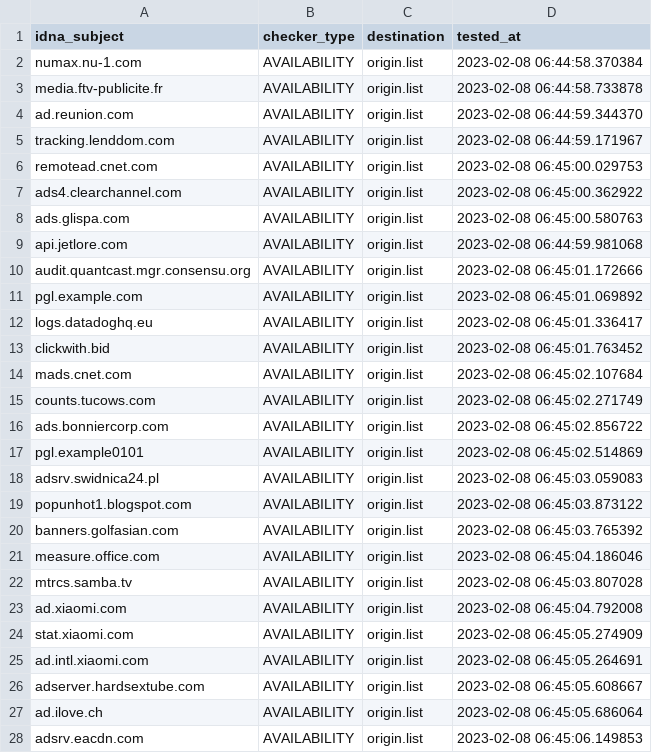
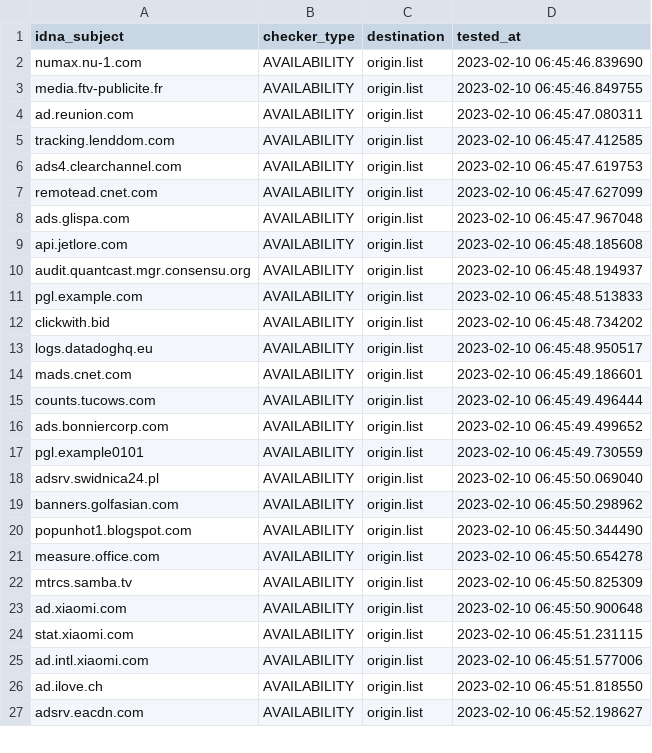
Before and after one commit to dead-hosts/hosts_web_yoyo.org, a CSV file: .pyfunceble/inactive.csv, drawn as a sheet; only a part is shown; the diff covers the shown part only.

```diff
--- a/.pyfunceble/inactive.csv
+++ b/.pyfunceble/inactive.csv
@@ -1,28 +1,27 @@
 idna_subject,checker_type,destination,tested_at
-numax.nu-1.com,AVAILABILITY,origin.list,2023-02-08 06:44:58.370384
-media.ftv-publicite.fr,AVAILABILITY,origin.list,2023-02-08 06:44:58.733878
-ad.reunion.com,AVAILABILITY,origin.list,2023-02-08 06:44:59.344370
-tracking.lenddom.com,AVAILABILITY,origin.list,2023-02-08 06:44:59.171967
-remotead.cnet.com,AVAILABILITY,origin.list,2023-02-08 06:45:00.029753
-ads4.clearchannel.com,AVAILABILITY,origin.list,2023-02-08 06:45:00.362922
-ads.glispa.com,AVAILABILITY,origin.list,2023-02-08 06:45:00.580763
-api.jetlore.com,AVAILABILITY,origin.list,2023-02-08 06:44:59.981068
-audit.quantcast.mgr.consensu.org,AVAILABILITY,origin.list,2023-02-08 06:45:01.172666
-pgl.example.com,AVAILABILITY,origin.list,2023-02-08 06:45:01.069892
-logs.datadoghq.eu,AVAILABILITY,origin.list,2023-02-08 06:45:01.336417
-clickwith.bid,AVAILABILITY,origin.list,2023-02-08 06:45:01.763452
-mads.cnet.com,AVAILABILITY,origin.list,2023-02-08 06:45:02.107684
-counts.tucows.com,AVAILABILITY,origin.list,2023-02-08 06:45:02.271749
-ads.bonniercorp.com,AVAILABILITY,origin.list,2023-02-08 06:45:02.856722
-pgl.example0101,AVAILABILITY,origin.list,2023-02-08 06:45:02.514869
-adsrv.swidnica24.pl,AVAILABILITY,origin.list,2023-02-08 06:45:03.059083
-popunhot1.blogspot.com,AVAILABILITY,origin.list,2023-02-08 06:45:03.873122
-banners.golfasian.com,AVAILABILITY,origin.list,2023-02-08 06:45:03.765392
-measure.office.com,AVAILABILITY,origin.list,2023-02-08 06:45:04.186046
-mtrcs.samba.tv,AVAILABILITY,origin.list,2023-02-08 06:45:03.807028
-ad.xiaomi.com,AVAILABILITY,origin.list,2023-02-08 06:45:04.792008
-stat.xiaomi.com,AVAILABILITY,origin.list,2023-02-08 06:45:05.274909
-ad.intl.xiaomi.com,AVAILABILITY,origin.list,2023-02-08 06:45:05.264691
-adserver.hardsextube.com,AVAILABILITY,origin.list,2023-02-08 06:45:05.608667
-ad.ilove.ch,AVAILABILITY,origin.list,2023-02-08 06:45:05.686064
-adsrv.eacdn.com,AVAILABILITY,origin.list,2023-02-08 06:45:06.149853
+numax.nu-1.com,AVAILABILITY,origin.list,2023-02-10 06:45:46.839690
+media.ftv-publicite.fr,AVAILABILITY,origin.list,2023-02-10 06:45:46.849755
+ad.reunion.com,AVAILABILITY,origin.list,2023-02-10 06:45:47.080311
+tracking.lenddom.com,AVAILABILITY,origin.list,2023-02-10 06:45:47.412585
+ads4.clearchannel.com,AVAILABILITY,origin.list,2023-02-10 06:45:47.619753
+remotead.cnet.com,AVAILABILITY,origin.list,2023-02-10 06:45:47.627099
+ads.glispa.com,AVAILABILITY,origin.list,2023-02-10 06:45:47.967048
+api.jetlore.com,AVAILABILITY,origin.list,2023-02-10 06:45:48.185608
+audit.quantcast.mgr.consensu.org,AVAILABILITY,origin.list,2023-02-10 06:45:48.194937
+pgl.example.com,AVAILABILITY,origin.list,2023-02-10 06:45:48.513833
+clickwith.bid,AVAILABILITY,origin.list,2023-02-10 06:45:48.734202
+logs.datadoghq.eu,AVAILABILITY,origin.list,2023-02-10 06:45:48.950517
+mads.cnet.com,AVAILABILITY,origin.list,2023-02-10 06:45:49.186601
+counts.tucows.com,AVAILABILITY,origin.list,2023-02-10 06:45:49.496444
+ads.bonniercorp.com,AVAILABILITY,origin.list,2023-02-10 06:45:49.499652
+pgl.example0101,AVAILABILITY,origin.list,2023-02-10 06:45:49.730559
+adsrv.swidnica24.pl,AVAILABILITY,origin.list,2023-02-10 06:45:50.069040
+banners.golfasian.com,AVAILABILITY,origin.list,2023-02-10 06:45:50.298962
+popunhot1.blogspot.com,AVAILABILITY,origin.list,2023-02-10 06:45:50.344490
+measure.office.com,AVAILABILITY,origin.list,2023-02-10 06:45:50.654278
+mtrcs.samba.tv,AVAILABILITY,origin.list,2023-02-10 06:45:50.825309
+ad.xiaomi.com,AVAILABILITY,origin.list,2023-02-10 06:45:50.900648
+stat.xiaomi.com,AVAILABILITY,origin.list,2023-02-10 06:45:51.231115
+ad.intl.xiaomi.com,AVAILABILITY,origin.list,2023-02-10 06:45:51.577006
+ad.ilove.ch,AVAILABILITY,origin.list,2023-02-10 06:45:51.818550
+adsrv.eacdn.com,AVAILABILITY,origin.list,2023-02-10 06:45:52.198627
```
Also changed, not shown: 4 added rows, 3 removed rows and 20 edited cells elsewhere in this file, 14 other files.
